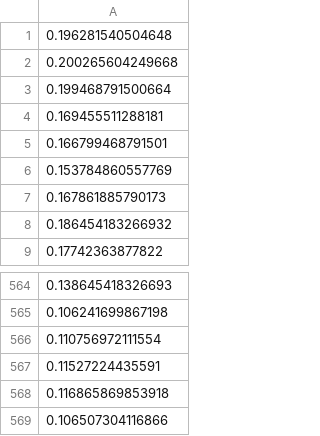
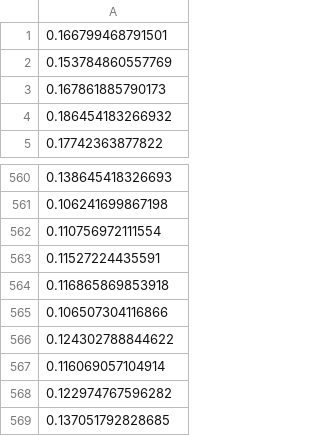
Before and after one commit to khachung225/vnann, a CSV file: FinancialMarketPredictor/bin/x86/Debug/ideal.csv, drawn as a sheet; only a part is shown, gaps mark what is left out.

```diff
--- a/FinancialMarketPredictor/bin/x86/Debug/ideal.csv
+++ b/FinancialMarketPredictor/bin/x86/Debug/ideal.csv
@@ -1,5 +1 @@
-0.196281540504648
-0.200265604249668
-0.199468791500664
-0.169455511288181
 0.166799468791501
@@ -569 +565,5 @@
 0.106507304116866
+0.124302788844622
+0.116069057104914
+0.122974767596282
+0.137051792828685
```
Also changed, not shown: 53 other files.
